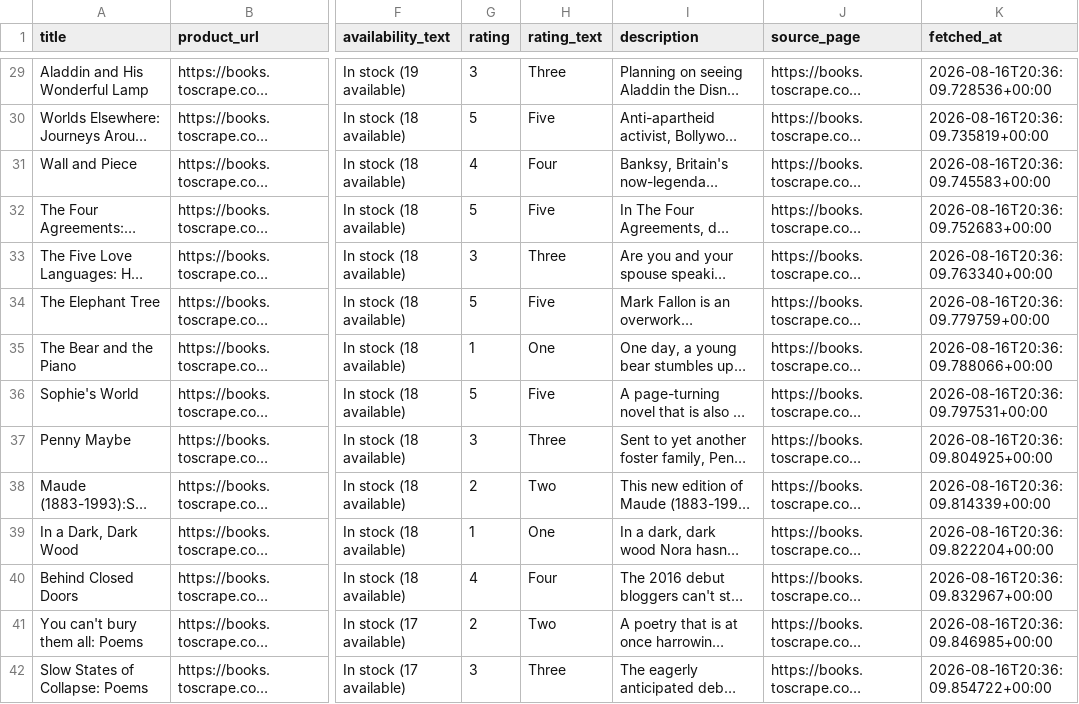
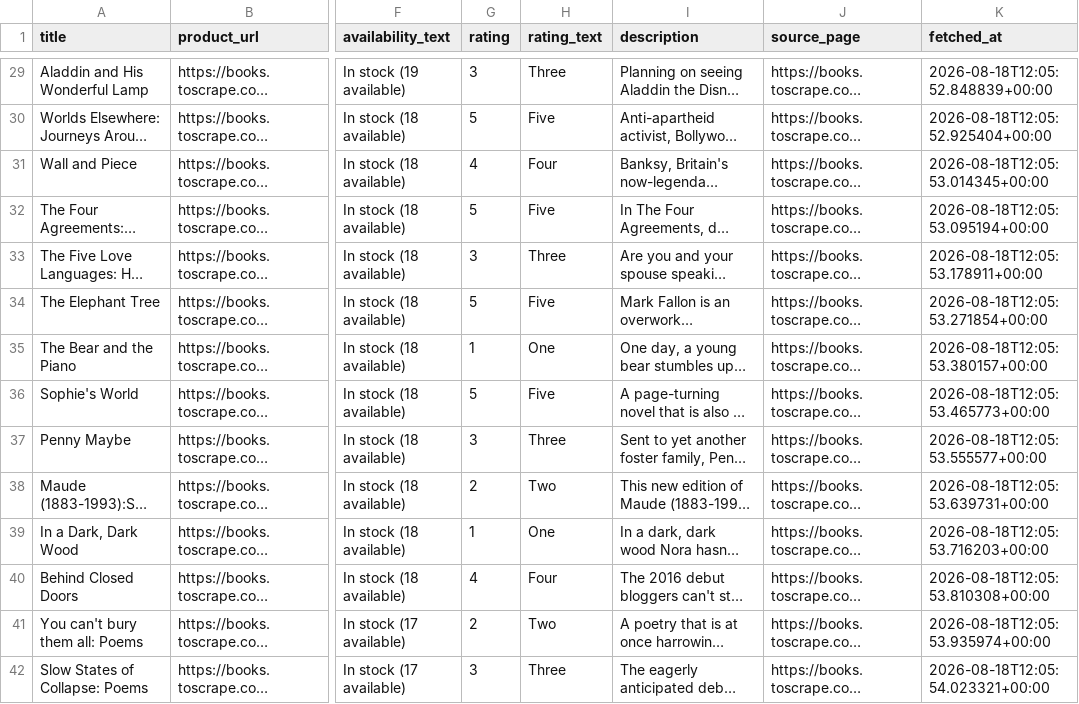
Before and after one commit to AliWahid1310/polite-web-scraper, a CSV file: output/books.csv, drawn as a sheet; only a part is shown, gaps mark what is left out; long unchanged cells end in …; the diff covers the shown part only; the diff names each change by its address in the sheet, - before the commit and + after, or states it on an @@ line.

```diff
--- a/output/books.csv
+++ b/output/books.csv
-K29 (fetched_at): 2026-08-16T20:36:09.728536+00:00
+K29 (fetched_at): 2026-08-18T12:05:52.848839+00:00
-K30 (fetched_at): 2026-08-16T20:36:09.735819+00:00
+K30 (fetched_at): 2026-08-18T12:05:52.925404+00:00
-K31 (fetched_at): 2026-08-16T20:36:09.745583+00:00
+K31 (fetched_at): 2026-08-18T12:05:53.014345+00:00
-K32 (fetched_at): 2026-08-16T20:36:09.752683+00:00
+K32 (fetched_at): 2026-08-18T12:05:53.095194+00:00
-K33 (fetched_at): 2026-08-16T20:36:09.763340+00:00
+K33 (fetched_at): 2026-08-18T12:05:53.178911+00:00
-K34 (fetched_at): 2026-08-16T20:36:09.779759+00:00
+K34 (fetched_at): 2026-08-18T12:05:53.271854+00:00
-K35 (fetched_at): 2026-08-16T20:36:09.788066+00:00
+K35 (fetched_at): 2026-08-18T12:05:53.380157+00:00
-K36 (fetched_at): 2026-08-16T20:36:09.797531+00:00
+K36 (fetched_at): 2026-08-18T12:05:53.465773+00:00
-K37 (fetched_at): 2026-08-16T20:36:09.804925+00:00
+K37 (fetched_at): 2026-08-18T12:05:53.555577+00:00
-K38 (fetched_at): 2026-08-16T20:36:09.814339+00:00
+K38 (fetched_at): 2026-08-18T12:05:53.639731+00:00
-K39 (fetched_at): 2026-08-16T20:36:09.822204+00:00
+K39 (fetched_at): 2026-08-18T12:05:53.716203+00:00
-K40 (fetched_at): 2026-08-16T20:36:09.832967+00:00
+K40 (fetched_at): 2026-08-18T12:05:53.810308+00:00
-K41 (fetched_at): 2026-08-16T20:36:09.846985+00:00
+K41 (fetched_at): 2026-08-18T12:05:53.935974+00:00
-K42 (fetched_at): 2026-08-16T20:36:09.854722+00:00
+K42 (fetched_at): 2026-08-18T12:05:54.023321+00:00
```
Also changed, not shown: 46 edited cells elsewhere in this file, 3 other files.
